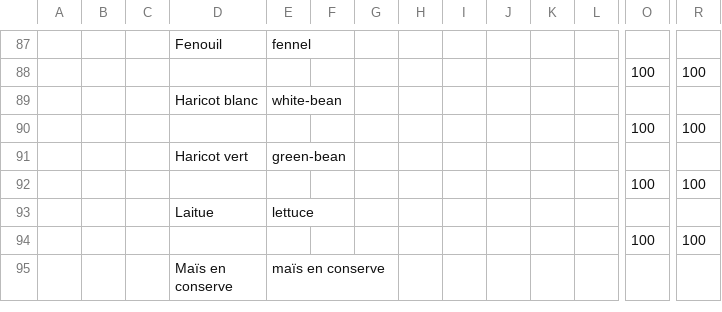
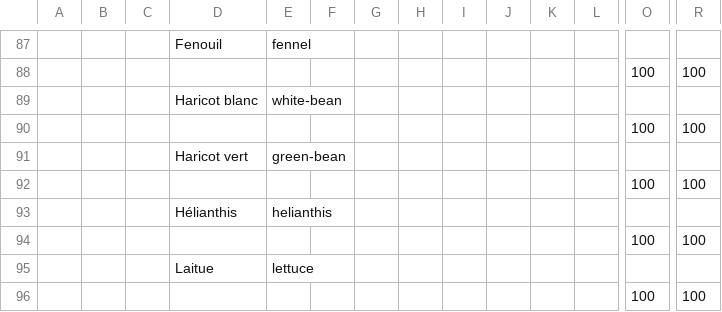
Before and after one commit to openfoodfacts/rate-my-recipe, a TSV file: dataset.tsv, drawn as a sheet; only a part is shown, gaps mark what is left out; the shorter side is filled out with more unchanged rows; rows hold the shown columns only; the diff names each change by its address in the sheet, - before the commit and + after, or states it on an @@ line.

Commit message:
helianthis

```diff
--- a/dataset.tsv
+++ b/dataset.tsv
+row 93:  |  |  | Hélianthis | helianthis
+row 94:  |  |  |  |  |  |  |  |  |  |  |  | 100 | 100
```
Also changed, not shown: 1 other file.
